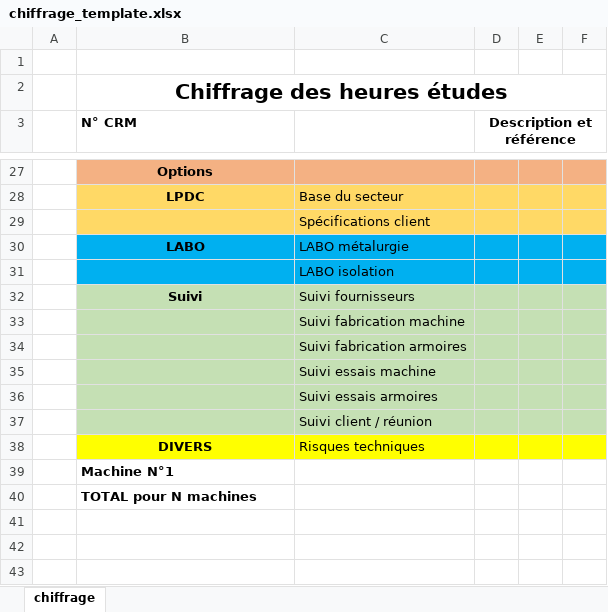
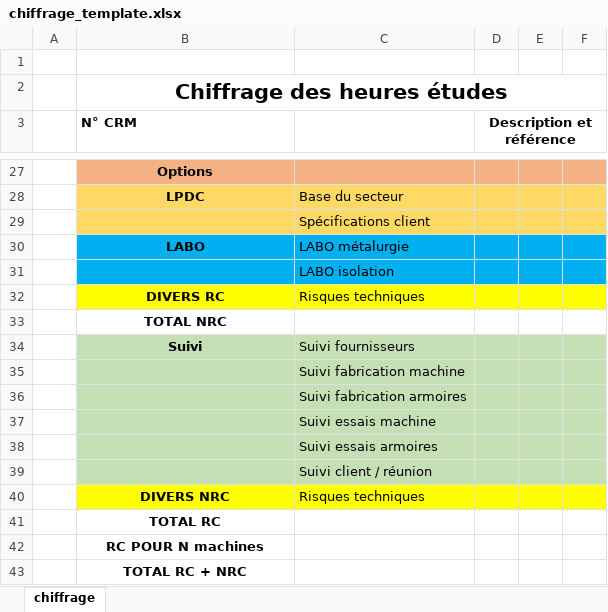
Before and after one commit to Rimaghagwigwi/BudgetHET, an Excel workbook: template/chiffrage_template.xlsx, sheet chiffrage, drawn as a sheet; only a part is shown, gaps mark what is left out; values as stored, in another font and other column widths than the file's, no borders; charts and pictures not drawn; addresses are those after the commit; the diff names each change by its address in the sheet, - before the commit and + after, or states it on an @@ line.

```diff
--- a/template/chiffrage_template.xlsx (sheet chiffrage)
+++ b/template/chiffrage_template.xlsx (sheet chiffrage)
+row 32:  | DIVERS RC | Risques techniques
+row 33:  | TOTAL NRC
-B40 (N° CRM): DIVERS
+B40 (N° CRM): DIVERS NRC
-B41 (N° CRM): Machine N°1
+B41 (N° CRM): TOTAL RC
-B41:B42 alignment: left
+B41:B42 alignment: center
-B42 (N° CRM): TOTAL pour N machines
+B42 (N° CRM): RC POUR N machines
+row 43:  | TOTAL RC + NRC
```
Also changed, not shown: data/REX_HET.xlsx, 4 other files.
